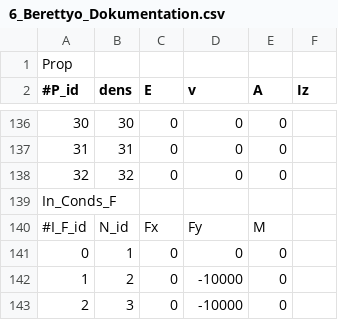
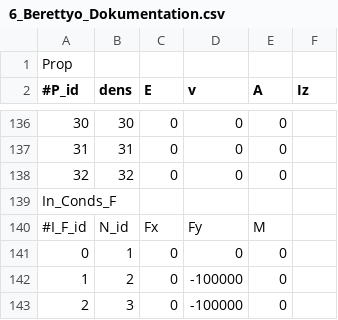
Before and after one commit to CsungaBro/PySymKompProj, a CSV file: 6_Berettyo_Dokumentation.csv, drawn as a sheet; only a part is shown, gaps mark what is left out.

```diff
--- a/6_Berettyo_Dokumentation.csv
+++ b/6_Berettyo_Dokumentation.csv
@@ -141,3 +141,3 @@ In_Conds_F;;;;;
 0;1;0;0;0;
-1;2;0;-10000;0;
-2;3;0;-10000;0;
+1;2;0;-100000;0;
+2;3;0;-100000;0;
```
Also changed, not shown: 1_ModVer_Dokumentation.csv, 2_ModVer_Dokumentation.csv, 1 other file.
